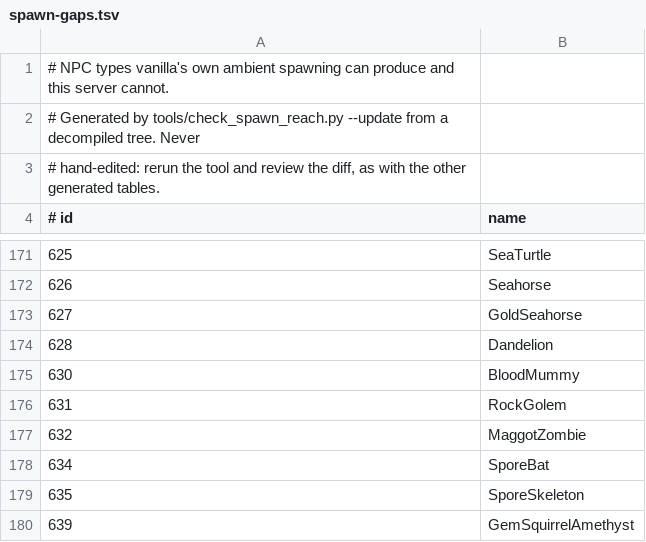
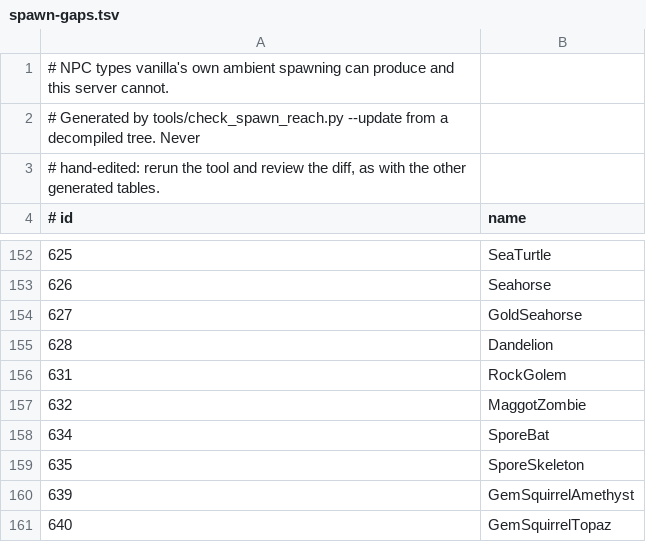
Before and after one commit to VegaKernel/terrustia, a TSV file: docs/spawn-gaps.tsv, drawn as a sheet; only a part is shown, gaps mark what is left out; the shorter side is filled out with more unchanged rows; the diff covers the shown part only.

Commit message:
spawn: record the twenty types the two desert chains reach, and measure them
check_spawn_reach reports the ids purely subtractively: eighteen desert types
plus 581 FlyingAntlion (which the underground desert draws and the old flat
desert pool never listed) and 630 BloodMummy (the crimsand mummy, which only a
sandstorm spawns). Nothing new became unreachable.

checkUnderground's second term reads the point rather than the strip and does
not depend on either loop variable, so it is hoisted: when it holds every cell
counts and the answer is already true. That is what keeps the check cheap
where it is actually reached, because the caller only asks after finding a
wall. biome_scan_cost now measures both desert checks against the biome scan
it already measures.

```diff
--- a/docs/spawn-gaps.tsv
+++ b/docs/spawn-gaps.tsv
@@ -174,3 +155,2 @@
 628	Dandelion
-630	BloodMummy
 631	RockGolem
```
Also changed, not shown: 19 removed rows elsewhere in this file, 3 other files.
